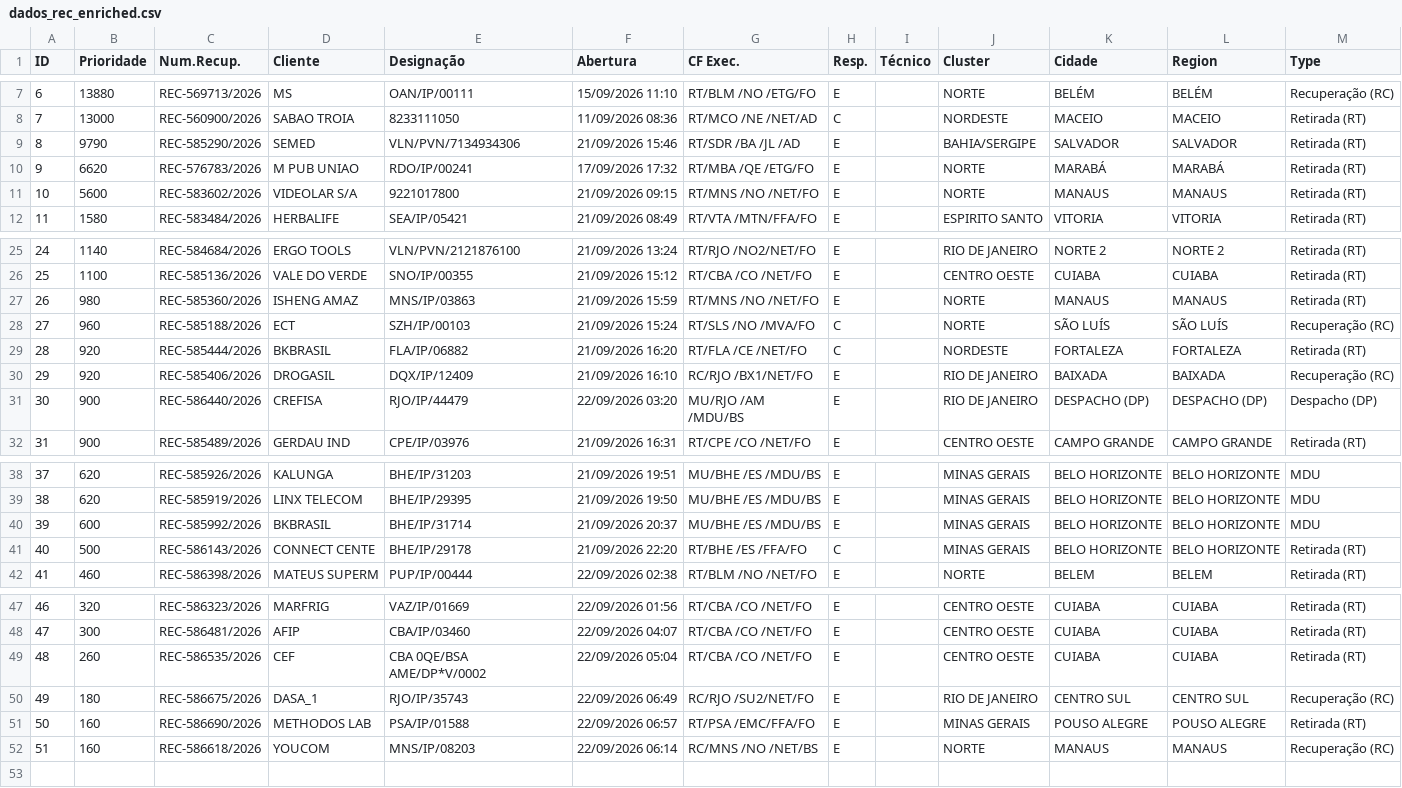
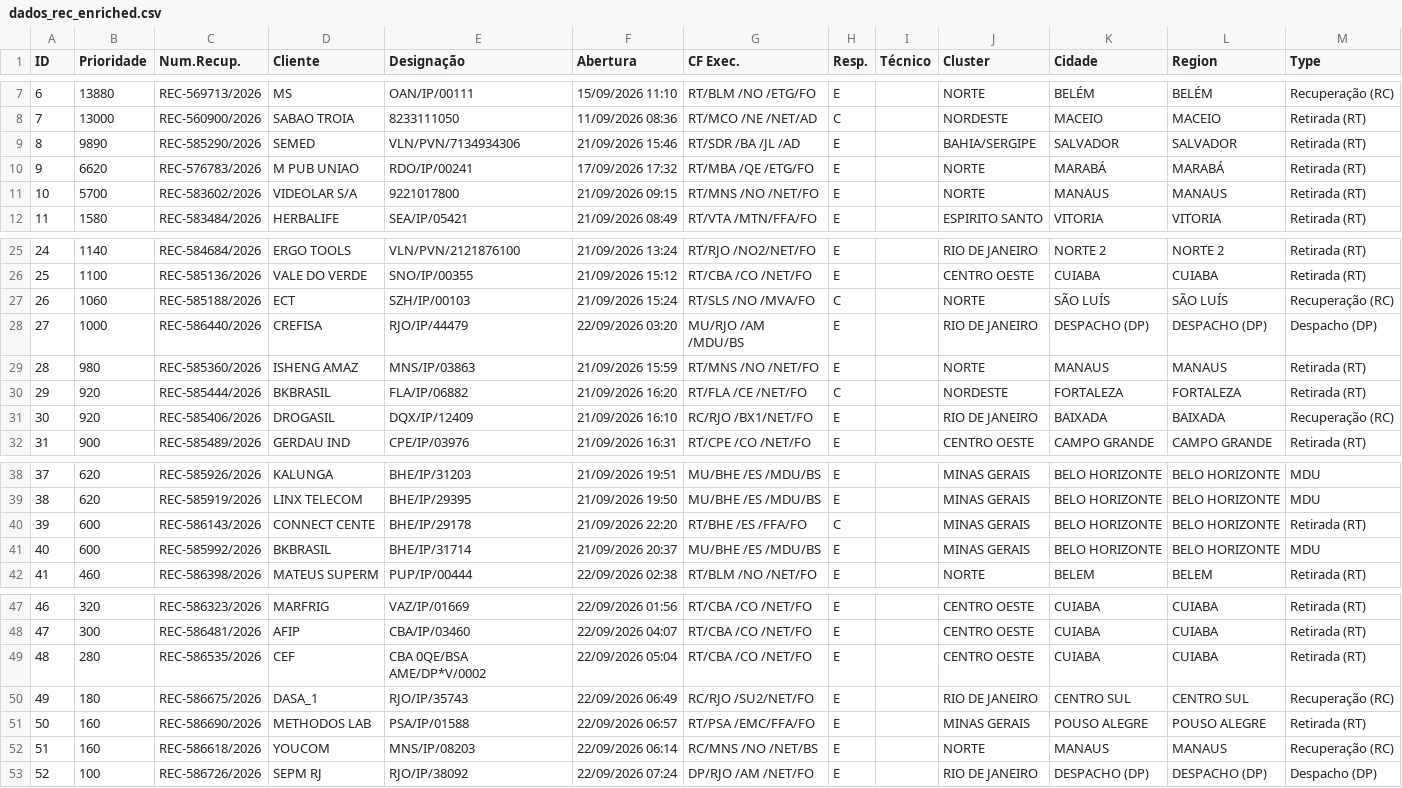
Before and after one commit to cpralonrj-pralon/embratel-sir, a CSV file: dados_rec_enriched.csv, drawn as a sheet; only a part is shown, gaps mark what is left out; removed rows and columns are numbered as before the commit, all else as after; the diff names each change by its address in the sheet, - before the commit and + after, or states it on an @@ line.

```diff
--- a/dados_rec_enriched.csv
+++ b/dados_rec_enriched.csv
-B9 (Prioridade): 9790
+B9 (Prioridade): 9890
-B11 (Prioridade): 5600
+B11 (Prioridade): 5700
+row 27: 26 | 1060 | REC-585188/2026 | ECT | SZH/IP/00103 | 21/09/2026 15:24 | RT/SLS /NO /MVA/FO | C |  | NORTE | SÃO LUÍS | SÃO LUÍS | Recuperação (RC)
+row 28: 27 | 1000 | REC-586440/2026 | CREFISA | RJO/IP/44479 | 22/09/2026 03:20 | MU/RJO /AM /MDU/BS | E |  | RIO DE JANEIRO | DESPACHO (DP) | DESPACHO (DP) | Despacho (DP)
@@ column A (ID) renumbered between rows 29 and 41 @@
-row 28: 27 | 960 | REC-585188/2026 | ECT | SZH/IP/00103 | 21/09/2026 15:24 | RT/SLS /NO /MVA/FO | C |  | NORTE | SÃO LUÍS | SÃO LUÍS | Recuperação (RC)
-row 31: 30 | 900 | REC-586440/2026 | CREFISA | RJO/IP/44479 | 22/09/2026 03:20 | MU/RJO /AM /MDU/BS | E |  | RIO DE JANEIRO | DESPACHO (DP) | DESPACHO (DP) | Despacho (DP)
+row 40: 39 | 600 | REC-586143/2026 | CONNECT CENTE | BHE/IP/29178 | 21/09/2026 22:20 | RT/BHE /ES /FFA/FO | C |  | MINAS GERAIS | BELO HORIZONTE | BELO HORIZONTE | Retirada (RT)
-row 41: 40 | 500 | REC-586143/2026 | CONNECT CENTE | BHE/IP/29178 | 21/09/2026 22:20 | RT/BHE /ES /FFA/FO | C |  | MINAS GERAIS | BELO HORIZONTE | BELO HORIZONTE | Retirada (RT)
-B49 (Prioridade): 260
+B49 (Prioridade): 280
+row 53: 52 | 100 | REC-586726/2026 | SEPM RJ | RJO/IP/38092 | 22/09/2026 07:24 | DP/RJO /AM /NET/FO | E |  | RIO DE JANEIRO | DESPACHO (DP) | DESPACHO (DP) | Despacho (DP)
```
Also changed, not shown: dados_ral.csv, dados_ral_enriched.csv, 2 other files.
